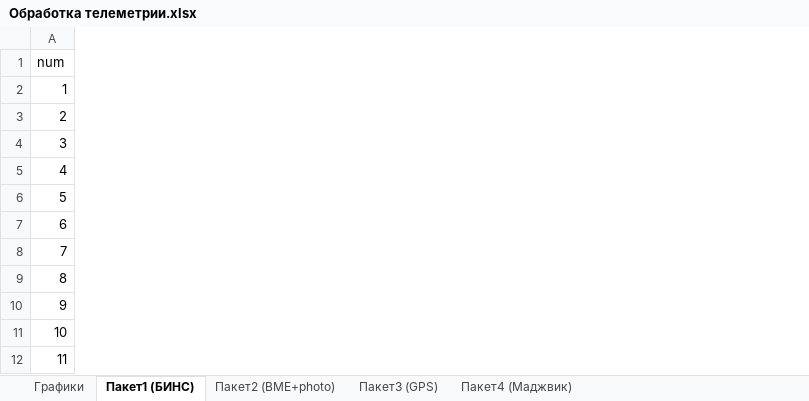
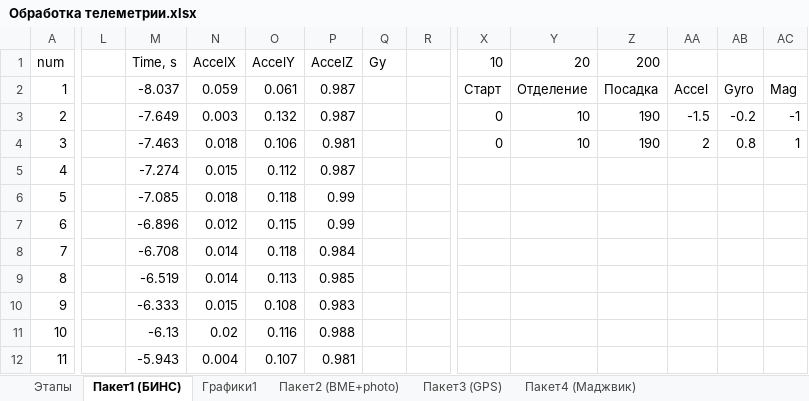
Before and after one commit to cansat-tsniimash/UNKNOWN-2024, an Excel workbook: Телеметрия/Обработка телеметрии.xlsx, sheet Пакет1 (БИНС), drawn as a sheet; only a part is shown, gaps mark what is left out; values as stored, in another font and other column widths than the file's, no borders; table styles not drawn; the diff covers the shown part only; the diff names each change by its address in the sheet, - before the commit and + after, or states it on an @@ line.

```diff
--- a/Телеметрия/Обработка телеметрии.xlsx (sheet Пакет1 (БИНС))
+++ b/Телеметрия/Обработка телеметрии.xlsx (sheet Пакет1 (БИНС))
-sheet tab: Графики
+sheet tab: Графики1
+sheet tab: Этапы
@@ sheet tab order changed: Этапы | Пакет1 (БИНС) | Графики1 | Пакет2 (BME+photo) | Пакет3 (GPS) | Пакет4 (Маджвик) @@
+column L, empty
+column M (Time, s), rows 2-12: -8.037 | -7.649 | -7.463 | -7.274 | -7.085 | -6.896 | -6.708 | -6.519 | -6.333 | -6.13 | -5.943
+column N (AccelX), rows 2-12: 0.059 | 0.003 | 0.018 | 0.015 | 0.018 | 0.012 | 0.014 | 0.014 | 0.015 | 0.02 | 0.004
+column O (AccelY), rows 2-12: 0.061 | 0.132 | 0.106 | 0.112 | 0.118 | 0.115 | 0.118 | 0.113 | 0.108 | 0.116 | 0.107
+column P (AccelZ), rows 2-12: 0.987 | 0.987 | 0.981 | 0.987 | 0.99 | 0.99 | 0.984 | 0.985 | 0.983 | 0.988 | 0.981
+column Q (Gy), empty
+column R, empty
+column X (10), rows 2-4: Старт | 0 | 0
+column Y (20), rows 2-4: Отделение | 10 | 10
+column Z (200), rows 2-4: Посадка | 190 | 190
+column AA, rows 2-4: Accel | -1.5 | 2
+column AB, rows 2-4: Gyro | -0.2 | 0.8
+column AC, rows 2-4: Mag | -1 | 1
```
Also changed, not shown: 5 added columns elsewhere in this sheet, charts or pictures, 11 other files.
